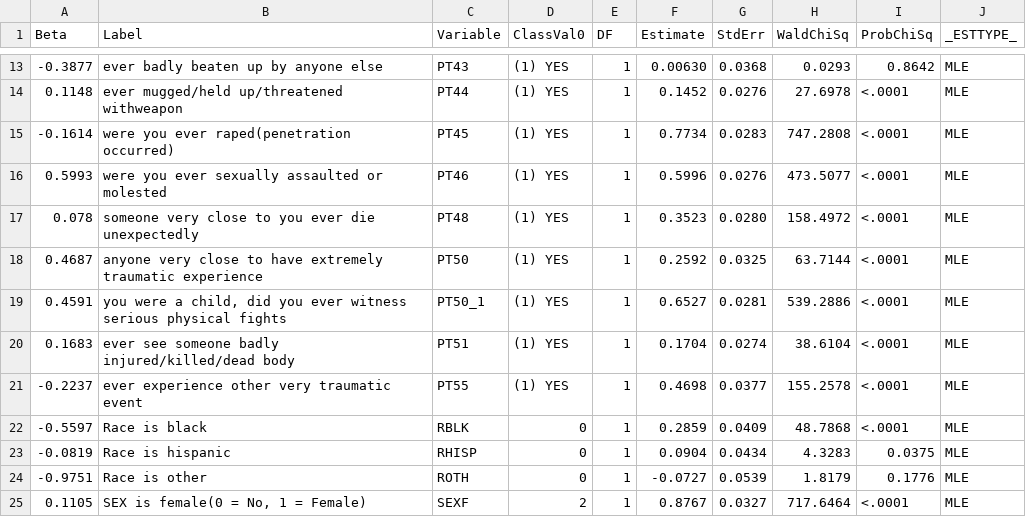
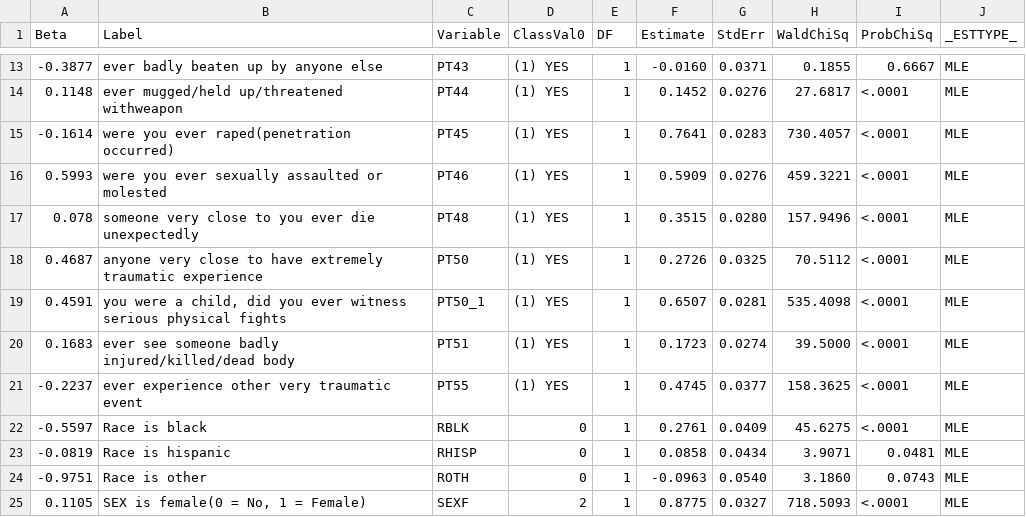
Before and after one commit to Precisfice/MTOpublic, a CSV file: comparing_coefficients.csv, drawn as a sheet; only a part is shown, gaps mark what is left out; the diff covers the shown part only.

```diff
--- a/comparing_coefficients.csv
+++ b/comparing_coefficients.csv
@@ -13,13 +13,13 @@
--0.3877,"ever badly beaten up by anyone else","PT43","(1) YES",1,0.00630,0.0368,0.0293,0.8642,"MLE"
-0.1148,"ever mugged/held up/threatened withweapon","PT44","(1) YES",1,0.1452,0.0276,27.6978,"<.0001","MLE"
--0.1614,"were you ever raped(penetration occurred)","PT45","(1) YES",1,0.7734,0.0283,747.2808,"<.0001","MLE"
-0.5993,"were you ever sexually assaulted or molested","PT46","(1) YES",1,0.5996,0.0276,473.5077,"<.0001","MLE"
-0.078,"someone very close to you ever die unexpectedly","PT48","(1) YES",1,0.3523,0.0280,158.4972,"<.0001","MLE"
-0.4687,"anyone very close to have extremely traumatic experience","PT50","(1) YES",1,0.2592,0.0325,63.7144,"<.0001","MLE"
-0.4591,"you were a child, did you ever witness serious physical fights","PT50_1","(1) YES",1,0.6527,0.0281,539.2886,"<.0001","MLE"
-0.1683,"ever see someone badly injured/killed/dead body","PT51","(1) YES",1,0.1704,0.0274,38.6104,"<.0001","MLE"
--0.2237,"ever experience other very traumatic event","PT55","(1) YES",1,0.4698,0.0377,155.2578,"<.0001","MLE"
--0.5597,"Race is black","RBLK",0,1,0.2859,0.0409,48.7868,"<.0001","MLE"
--0.0819,"Race is hispanic","RHISP",0,1,0.0904,0.0434,4.3283,0.0375,"MLE"
--0.9751,"Race is other","ROTH",0,1,-0.0727,0.0539,1.8179,0.1776,"MLE"
-0.1105,"SEX is female(0 = No, 1 = Female)","SEXF",2,1,0.8767,0.0327,717.6464,"<.0001","MLE"
+-0.3877,"ever badly beaten up by anyone else","PT43","(1) YES",1,-0.0160,0.0371,0.1855,0.6667,"MLE"
+0.1148,"ever mugged/held up/threatened withweapon","PT44","(1) YES",1,0.1452,0.0276,27.6817,"<.0001","MLE"
+-0.1614,"were you ever raped(penetration occurred)","PT45","(1) YES",1,0.7641,0.0283,730.4057,"<.0001","MLE"
+0.5993,"were you ever sexually assaulted or molested","PT46","(1) YES",1,0.5909,0.0276,459.3221,"<.0001","MLE"
+0.078,"someone very close to you ever die unexpectedly","PT48","(1) YES",1,0.3515,0.0280,157.9496,"<.0001","MLE"
+0.4687,"anyone very close to have extremely traumatic experience","PT50","(1) YES",1,0.2726,0.0325,70.5112,"<.0001","MLE"
+0.4591,"you were a child, did you ever witness serious physical fights","PT50_1","(1) YES",1,0.6507,0.0281,535.4098,"<.0001","MLE"
+0.1683,"ever see someone badly injured/killed/dead body","PT51","(1) YES",1,0.1723,0.0274,39.5000,"<.0001","MLE"
+-0.2237,"ever experience other very traumatic event","PT55","(1) YES",1,0.4745,0.0377,158.3625,"<.0001","MLE"
+-0.5597,"Race is black","RBLK",0,1,0.2761,0.0409,45.6275,"<.0001","MLE"
+-0.0819,"Race is hispanic","RHISP",0,1,0.0858,0.0434,3.9071,0.0481,"MLE"
+-0.9751,"Race is other","ROTH",0,1,-0.0963,0.0540,3.1860,0.0743,"MLE"
+0.1105,"SEX is female(0 = No, 1 = Female)","SEXF",2,1,0.8775,0.0327,718.5093,"<.0001","MLE"
```
Also changed, not shown: 31 edited cells elsewhere in this file, 4 other files.
